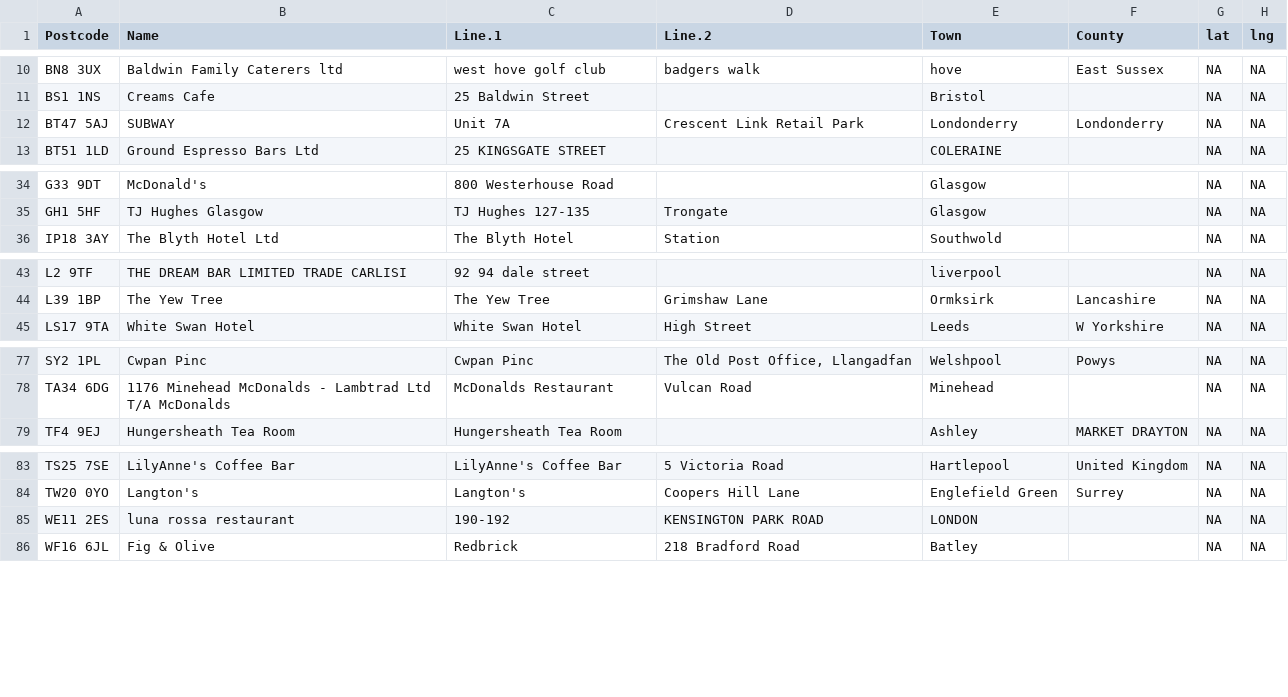
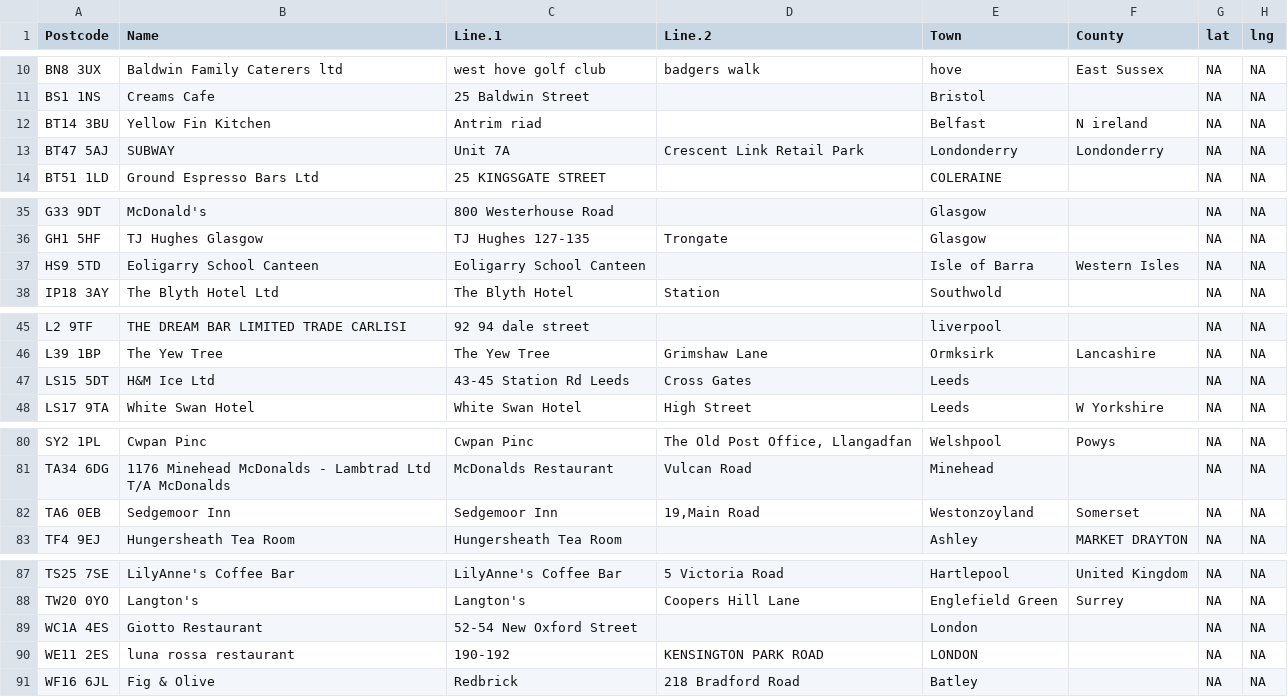
Before and after one commit to barrychocolate/eat-out-to-help-out-establishments, a CSV file: data/no_coordinates.csv, drawn as a sheet; only a part is shown, gaps mark what is left out.

```diff
--- a/data/no_coordinates.csv
+++ b/data/no_coordinates.csv
@@ -11,2 +11,3 @@
 "BS1 1NS","Creams Cafe","25 Baldwin Street","","Bristol","",NA,NA
+"BT14 3BU","Yellow Fin Kitchen ","Antrim riad","","Belfast ","N ireland ",NA,NA
 "BT47 5AJ","SUBWAY","Unit 7A","Crescent Link Retail Park ","Londonderry","Londonderry ",NA,NA
@@ -35,2 +36,3 @@
 "GH1 5HF","TJ Hughes Glasgow","TJ Hughes 127-135","Trongate","Glasgow","",NA,NA
+"HS9 5TD","Eoligarry School Canteen","Eoligarry School Canteen","","Isle of Barra","Western Isles",NA,NA
 "IP18 3AY","The Blyth Hotel Ltd","The Blyth Hotel","Station ","Southwold","",NA,NA
@@ -44,2 +46,3 @@
 "L39 1BP","The Yew Tree","The Yew Tree","Grimshaw Lane ","Ormksirk","Lancashire",NA,NA
+"LS15 5DT","H&M Ice Ltd","  43-45 Station Rd  Leeds ","Cross Gates","Leeds","",NA,NA
 "LS17 9TA","White Swan Hotel","White Swan Hotel","High Street","Leeds","W Yorkshire",NA,NA
@@ -78,2 +81,3 @@
 "TA34 6DG","1176 Minehead McDonalds -  Lambtrad Ltd T/A McDonalds","McDonalds Restaurant","Vulcan Road","Minehead","",NA,NA
+"TA6 0EB","Sedgemoor Inn ","Sedgemoor Inn ","19,Main Road ","Westonzoyland ","Somerset ",NA,NA
 "TF4 9EJ","Hungersheath Tea Room","Hungersheath Tea Room","","Ashley","MARKET DRAYTON",NA,NA
@@ -84,2 +88,3 @@
 "TW20 0YO","Langton's","Langton's","Coopers Hill Lane","Englefield Green","Surrey",NA,NA
+"WC1A 4ES","Giotto Restaurant","52-54 New Oxford Street","","London","",NA,NA
 "WE11 2ES","luna rossa restaurant","190-192","KENSINGTON PARK ROAD","LONDON","",NA,NA
```
Also changed, not shown: data/eo2ho_coordinates_NE.csv, 2 other files.
